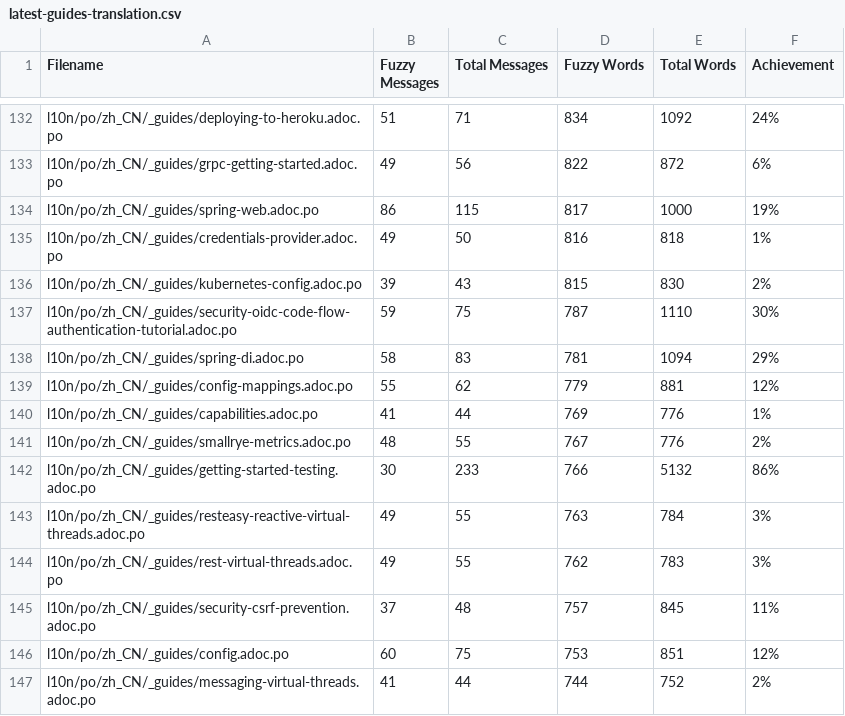
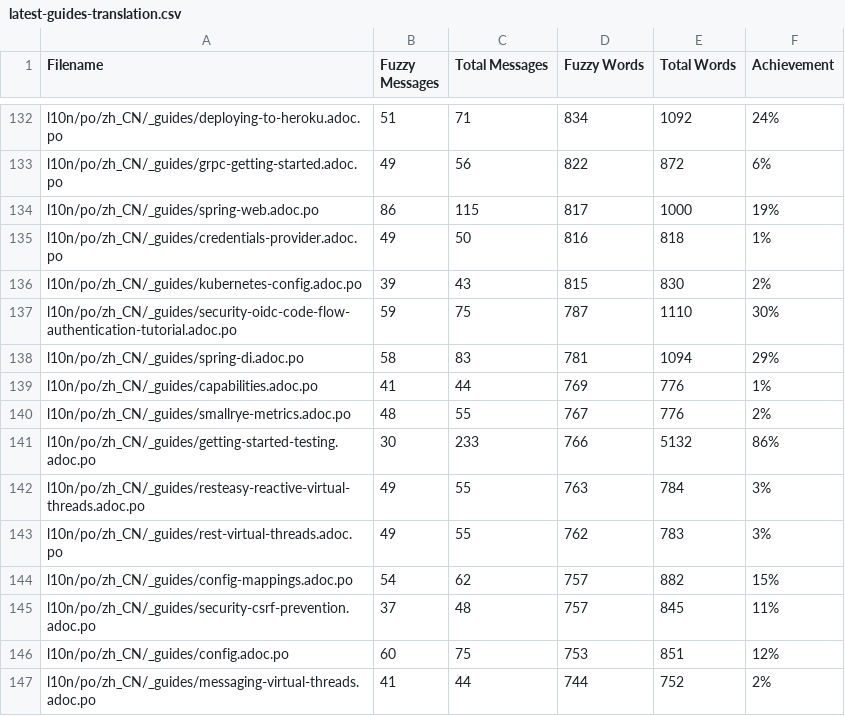
Before and after one commit to zhfeng/cn.quarkus.io, a CSV file: l10n/stats/latest-guides-translation.csv, drawn as a sheet; only a part is shown, gaps mark what is left out; removed rows and columns are numbered as before the commit, all else as after; the diff names each change by its address in the sheet, - before the commit and + after, or states it on an @@ line.

```diff
--- a/l10n/stats/latest-guides-translation.csv
+++ b/l10n/stats/latest-guides-translation.csv
-row 139: l10n/po/zh_CN/_guides/config-mappings.adoc.po | 55 | 62 | 779 | 881 | 12%
+row 144: l10n/po/zh_CN/_guides/config-mappings.adoc.po | 54 | 62 | 757 | 882 | 15%
```
Also changed, not shown: l10n/stats/main-guides-translation.csv, l10n/stats/misc-translation.csv, 1 other file.
